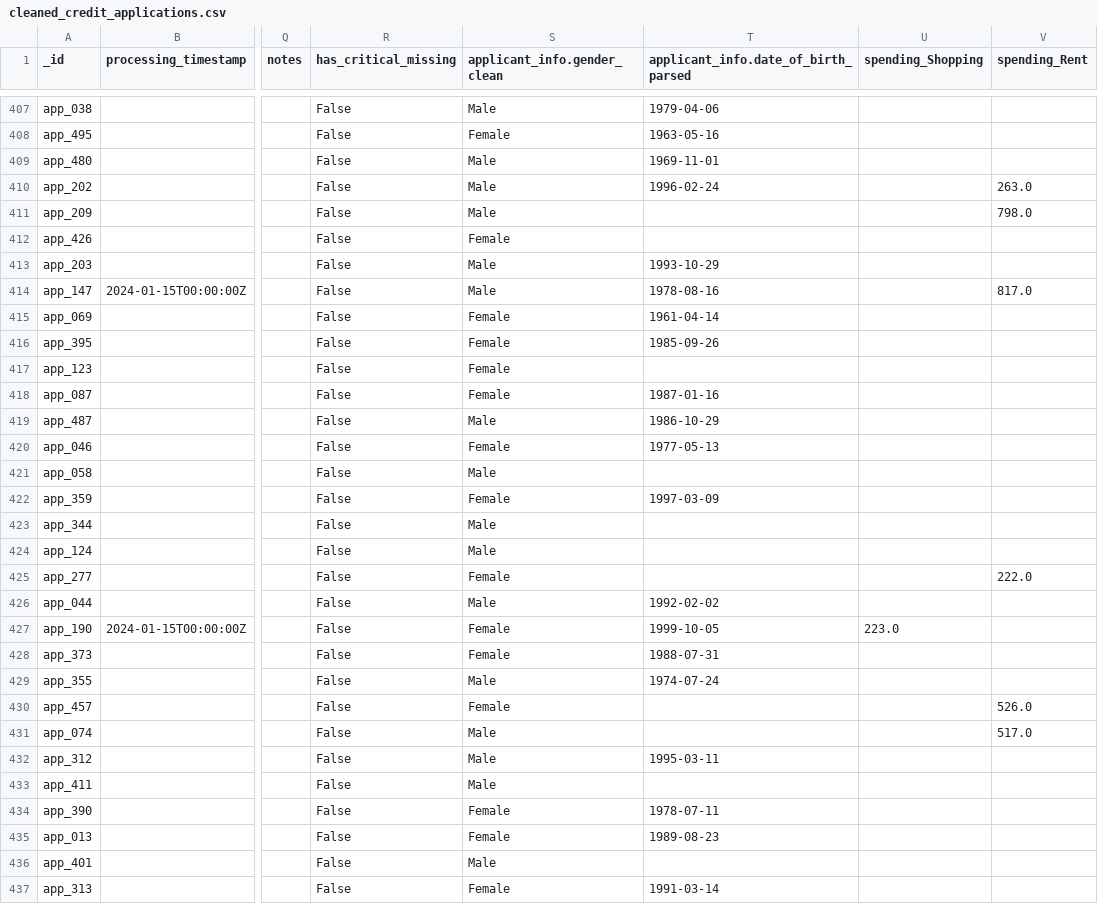
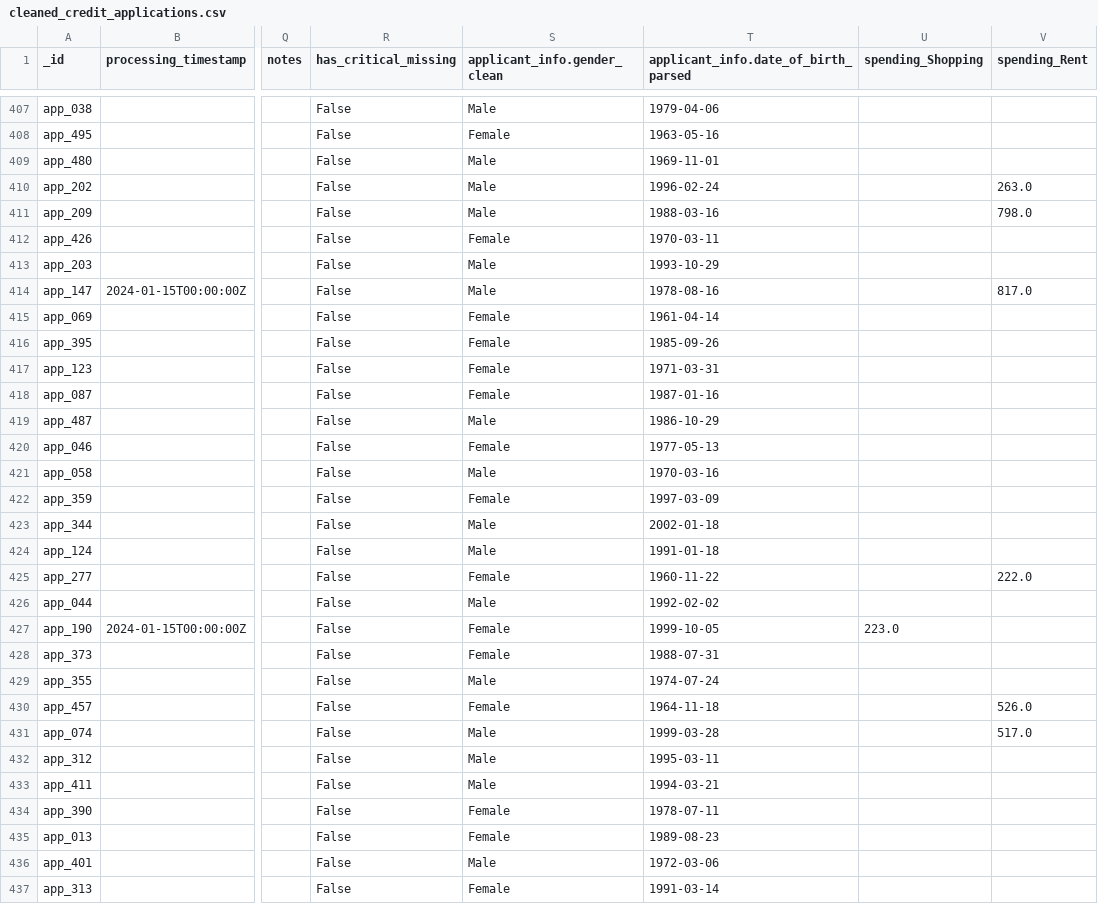
Before and after one commit to RubenVet9938/dego-project-team8, a CSV file: data/cleaned_credit_applications.csv, drawn as a sheet; only a part is shown, gaps mark what is left out; the diff covers the shown part only; the diff names each change by its address in the sheet, - before the commit and + after, or states it on an @@ line.

Commit message:
-fixed date parsing, recovered 161 records

```diff
--- a/data/cleaned_credit_applications.csv
+++ b/data/cleaned_credit_applications.csv
-T411: (empty)
+T411: 1988-03-16
-T412: (empty)
+T412: 1970-03-11
-T417: (empty)
+T417: 1971-03-31
-T421: (empty)
+T421: 1970-03-16
-T423: (empty)
+T423: 2002-01-18
-T424: (empty)
+T424: 1991-01-18
-T425: (empty)
+T425: 1960-11-22
-T430: (empty)
+T430: 1964-11-18
-T431: (empty)
+T431: 1999-03-28
-T433: (empty)
+T433: 1994-03-21
-T436: (empty)
+T436: 1972-03-06
```
Also changed, not shown: 146 edited cells elsewhere in this file, 1 other file.
